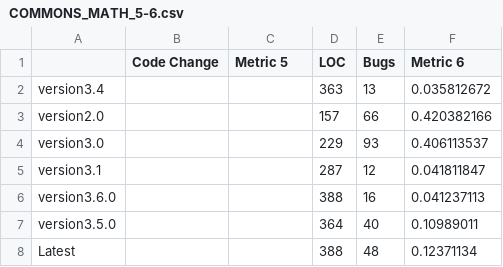
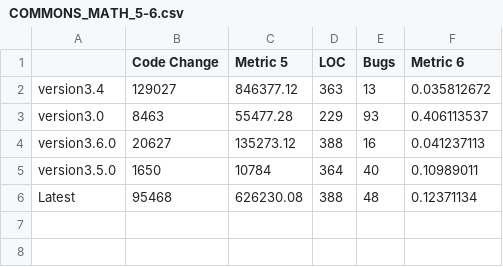
Before and after one commit to ssbDev27/Software-Metric-Implementation, a CSV file: Correlations/Metric5-6/COMMONS_MATH_5-6.csv, drawn as a sheet.

Commit message:
metric 5 updated

```diff
--- a/Correlations/Metric5-6/COMMONS_MATH_5-6.csv
+++ b/Correlations/Metric5-6/COMMONS_MATH_5-6.csv
@@ -1,8 +1,6 @@
 ,Code Change,Metric 5,LOC,Bugs,Metric 6
-version3.4,,,363,13,0.035812672
-version2.0,,,157,66,0.420382166
-version3.0,,,229,93,0.406113537
-version3.1,,,287,12,0.041811847
-version3.6.0,,,388,16,0.041237113
-version3.5.0,,,364,40,0.10989011
-Latest,,,388,48,0.12371134
+version3.4,129027,846377.12,363,13,0.035812672
+version3.0,8463,55477.28,229,93,0.406113537
+version3.6.0,20627,135273.12,388,16,0.041237113
+version3.5.0,1650,10784,364,40,0.10989011
+Latest,95468,626230.08,388,48,0.12371134
```
